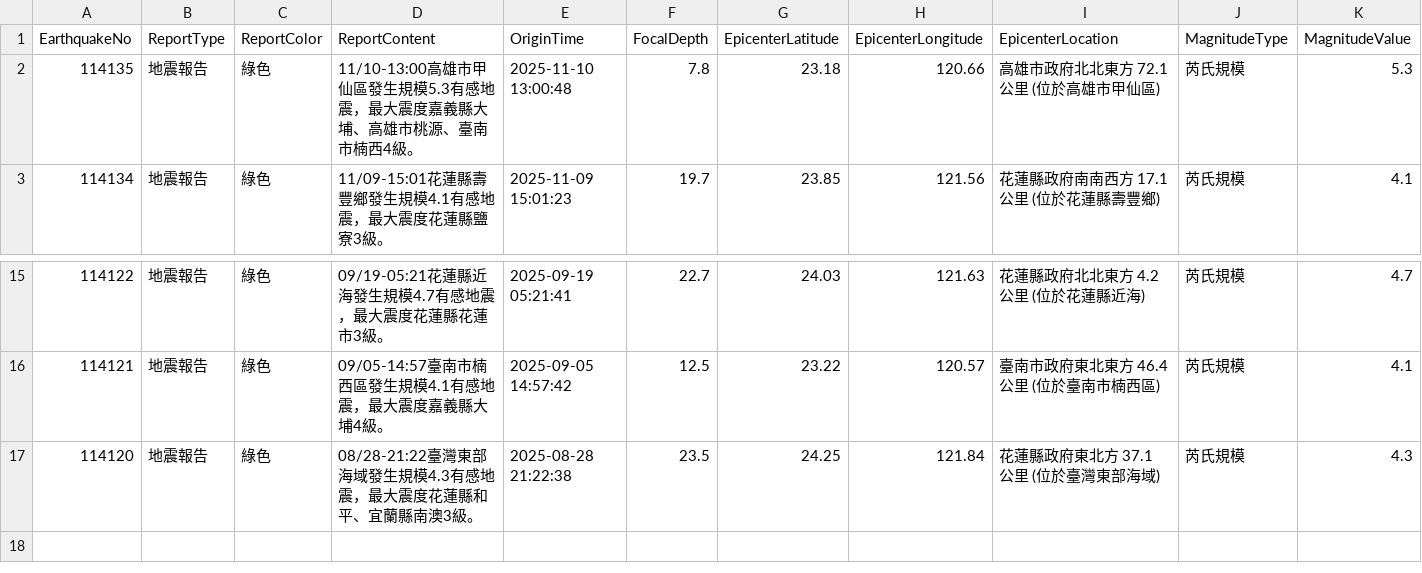
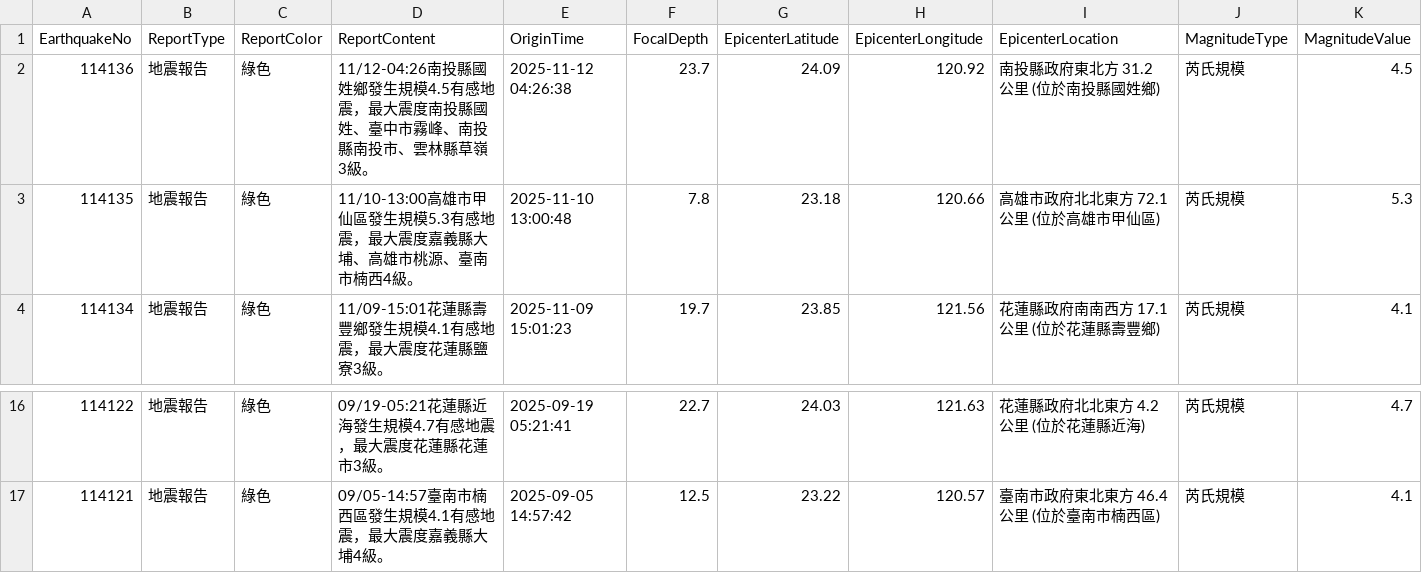
Before and after one commit to FatFang/crawler, a CSV file: api1.csv, drawn as a sheet; only a part is shown, gaps mark what is left out; removed rows and columns are numbered as before the commit, all else as after; rows hold the shown columns only; the diff names each change by its address in the sheet, - before the commit and + after, or states it on an @@ line.

Commit message:
Update api1.csv by bot

```diff
--- a/api1.csv
+++ b/api1.csv
+row 2: 114136 | 地震報告 | 綠色 | 11/12-04:26南投縣國姓鄉發生規模4.5有感地震，最大震度南投縣國姓、臺中市霧峰、南投縣南投市、雲林縣草嶺3級。 | 2025-11-12 04:26:38 | 23.7 | 24.09 | 120.92 | 南投縣政府東北方 31.2 公里 (位於南投縣國姓鄉) | 芮氏規模 | 4.5
-row 17: 114120 | 地震報告 | 綠色 | 08/28-21:22臺灣東部海域發生規模4.3有感地震，最大震度花蓮縣和平、宜蘭縣南澳3級。 | 2025-08-28 21:22:38 | 23.5 | 24.25 | 121.84 | 花蓮縣政府東北方 37.1 公里 (位於臺灣東部海域) | 芮氏規模 | 4.3
```
